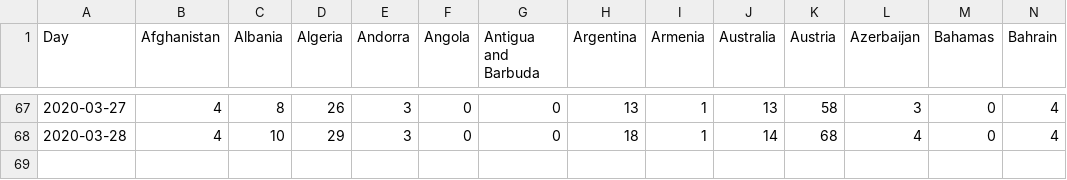
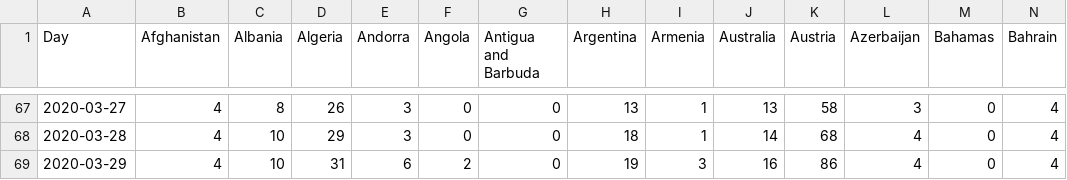
Before and after one commit to cbeluzo/cbeluzo.github.io, a CSV file: data/covid_19_time_series_total_deaths.csv, drawn as a sheet; only a part is shown, gaps mark what is left out; rows hold the shown columns only; the diff names each change by its address in the sheet, - before the commit and + after, or states it on an @@ line.

```diff
--- a/data/covid_19_time_series_total_deaths.csv
+++ b/data/covid_19_time_series_total_deaths.csv
+row 69: 2020-03-29 | 4 | 10 | 31 | 6 | 2 | 0 | 19 | 3 | 16 | 86 | 4 | 0 | 4
```
Also changed, not shown: data/covid_19_time_series_comfirmed_cases.csv, data/covid_19_time_series_population_infection_rate.csv, 11 other files.
